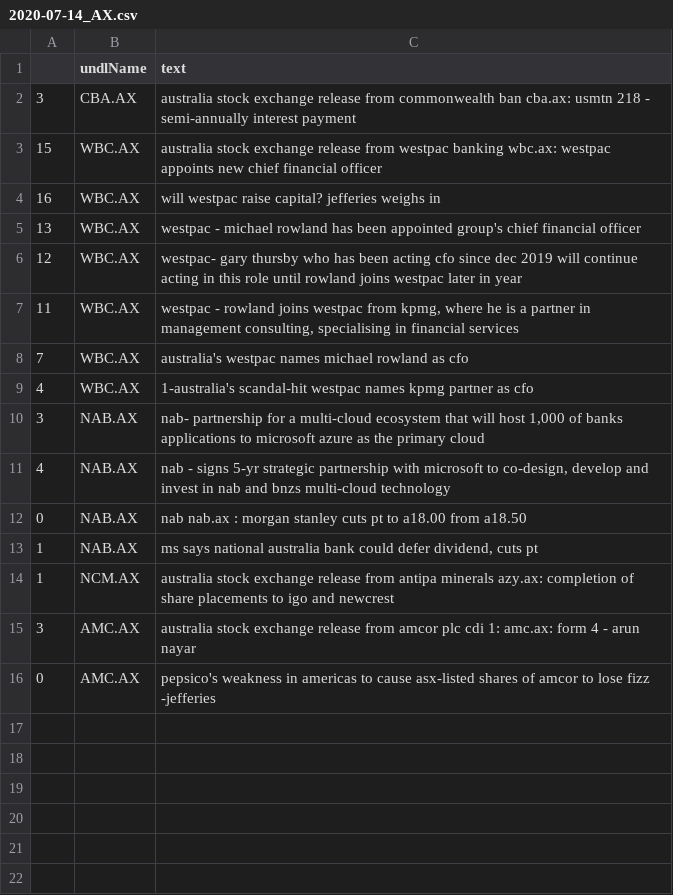
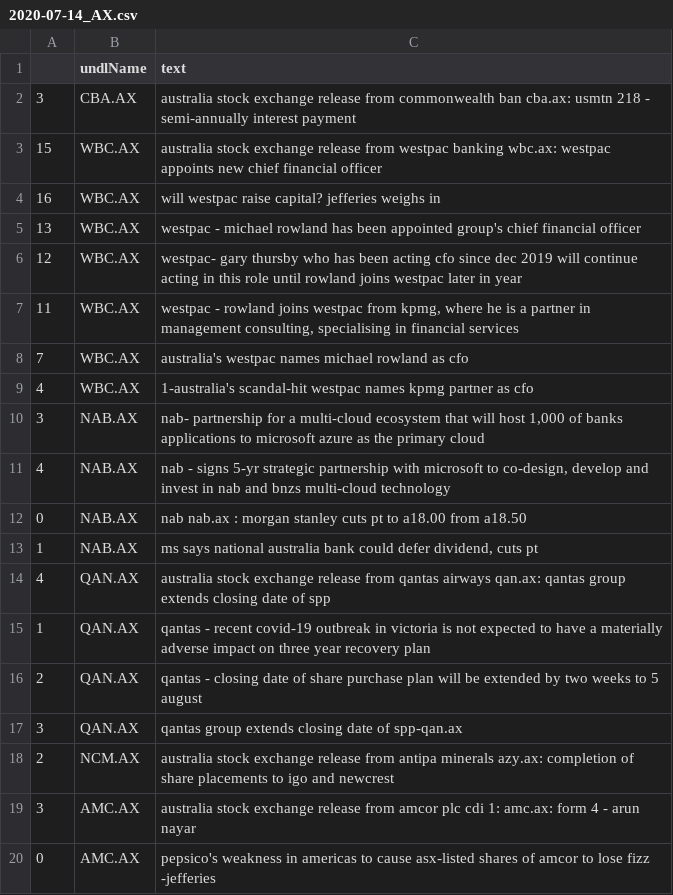
Before and after one commit to hoichunlaw/EventDriven, a CSV file: result/2020-07-14_AX.csv, drawn as a sheet.

```diff
--- a/result/2020-07-14_AX.csv
+++ b/result/2020-07-14_AX.csv
@@ -13,3 +13,7 @@
 1,NAB.AX,"ms says national australia bank could defer dividend, cuts pt"
-1,NCM.AX,australia stock exchange release from antipa minerals azy.ax: completion of share placements to igo and newcrest
+4,QAN.AX,australia stock exchange release from qantas airways qan.ax: qantas group extends closing date of spp
+1,QAN.AX,qantas - recent covid-19 outbreak in victoria is not expected to have a materially adverse impact on three year recovery plan
+2,QAN.AX,qantas - closing date of share purchase plan will be extended by two weeks to 5 august
+3,QAN.AX,qantas group extends closing date of spp-qan.ax
+2,NCM.AX,australia stock exchange release from antipa minerals azy.ax: completion of share placements to igo and newcrest
 3,AMC.AX,australia stock exchange release from amcor plc cdi 1: amc.ax: form 4 - arun nayar
```
Also changed, not shown: 1 other file.
